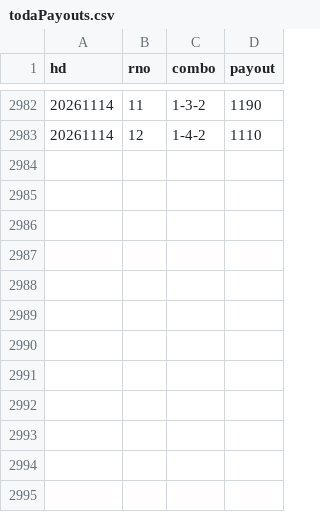
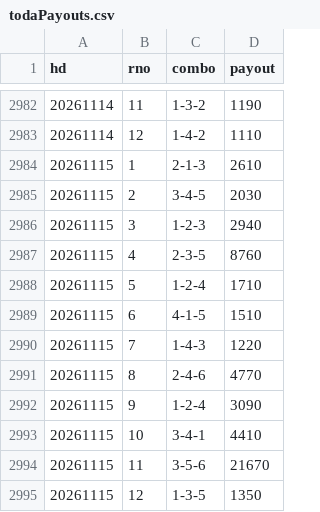
Before and after one commit to shigezou926/pallas-mercato-7k9, a CSV file: docs/payouts/todaPayouts.csv, drawn as a sheet; only a part is shown, gaps mark what is left out; the diff names each change by its address in the sheet, - before the commit and + after, or states it on an @@ line.

```diff
--- a/docs/payouts/todaPayouts.csv
+++ b/docs/payouts/todaPayouts.csv
+row 2984: 20261115 | 1 | 2-1-3 | 2610
+row 2985: 20261115 | 2 | 3-4-5 | 2030
+row 2986: 20261115 | 3 | 1-2-3 | 2940
+row 2987: 20261115 | 4 | 2-3-5 | 8760
+row 2988: 20261115 | 5 | 1-2-4 | 1710
+row 2989: 20261115 | 6 | 4-1-5 | 1510
+row 2990: 20261115 | 7 | 1-4-3 | 1220
+row 2991: 20261115 | 8 | 2-4-6 | 4770
+row 2992: 20261115 | 9 | 1-2-4 | 3090
+row 2993: 20261115 | 10 | 3-4-1 | 4410
+row 2994: 20261115 | 11 | 3-5-6 | 21670
+row 2995: 20261115 | 12 | 1-3-5 | 1350
```
Also changed, not shown: 1 other file.
